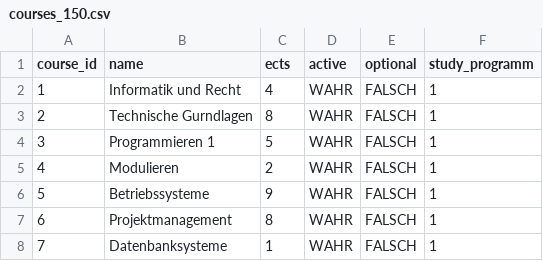
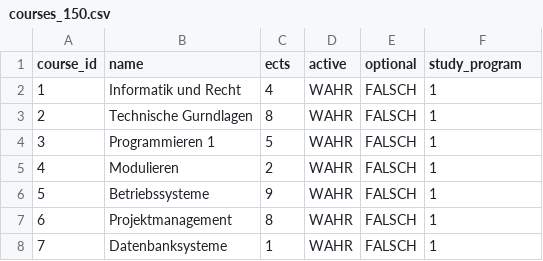
Before and after one commit to besidesmax/database, a CSV file: courses_150.csv, drawn as a sheet; only a part is shown.

Commit message:
Add files via upload

```diff
--- a/courses_150.csv
+++ b/courses_150.csv
@@ -1,2 +1,2 @@
-course_id,name,ects,active,optional,study_programm
+course_id,name,ects,active,optional,study_program
 1,Informatik und Recht,4,WAHR,FALSCH,1
```
